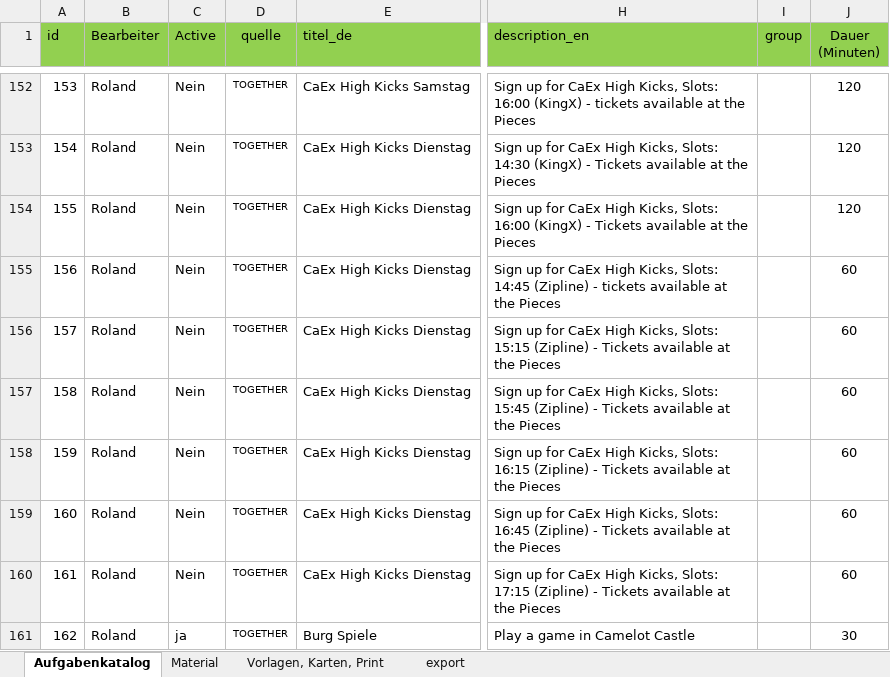
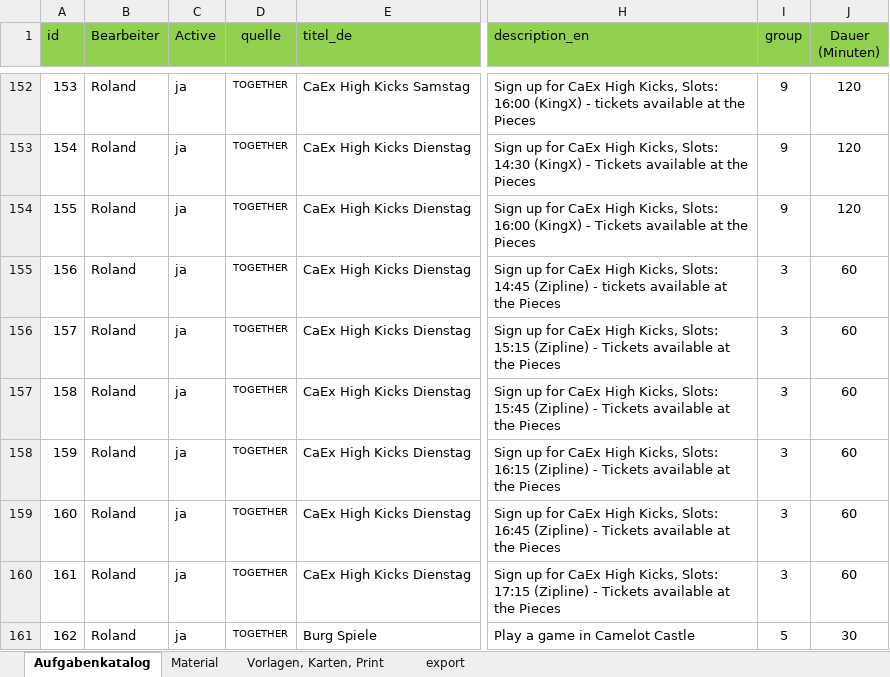
Before and after one commit to rstumpner/pieces, an Excel workbook: convert/together23_pieces_datenbank.xlsx, sheet Aufgabenkatalog, drawn as a sheet; only a part is shown, gaps mark what is left out; values as stored, in another font and other column widths than the file's, no borders; the diff covers the shown part only; the diff names each change by its address in the sheet, - before the commit and + after, or states it on an @@ line.

```diff
--- a/convert/together23_pieces_datenbank.xlsx (sheet Aufgabenkatalog)
+++ b/convert/together23_pieces_datenbank.xlsx (sheet Aufgabenkatalog)
-C152:C160 (Active): Nein
+C152:C160 (Active): ja
-I152:I154 (group): (empty)
+I152:I154 (group): 9
-I155:I160 (group): (empty)
+I155:I160 (group): 3
-I161 (group): (empty)
+I161 (group): 5
```
Also changed, not shown: 10 added rows, 10 removed rows, 68 edited cells and cell formats elsewhere in this sheet, sheet export, 1 other file.
